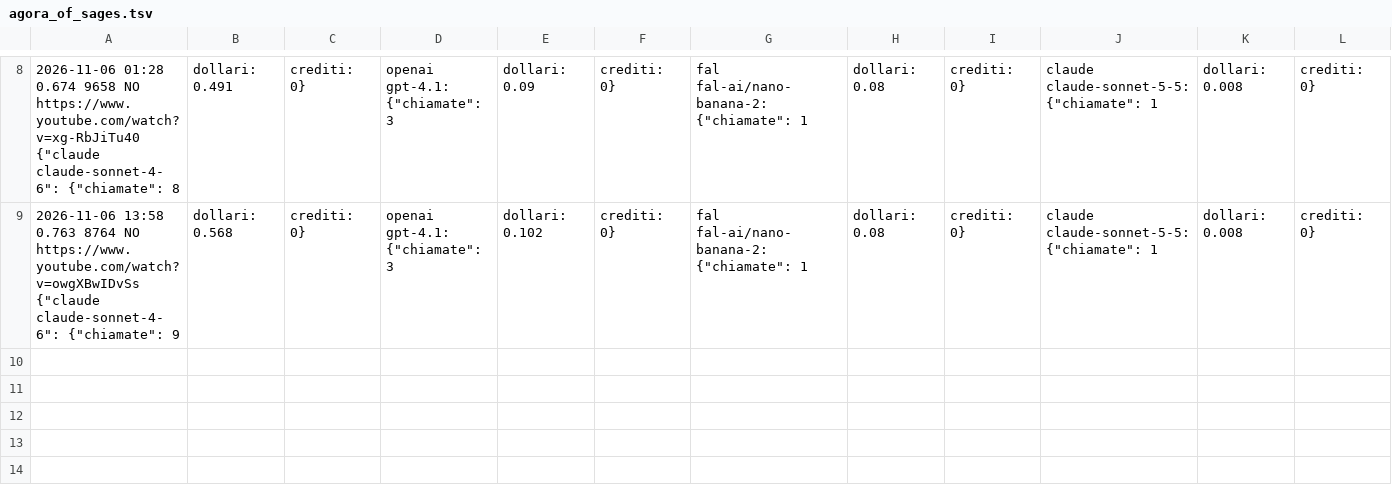
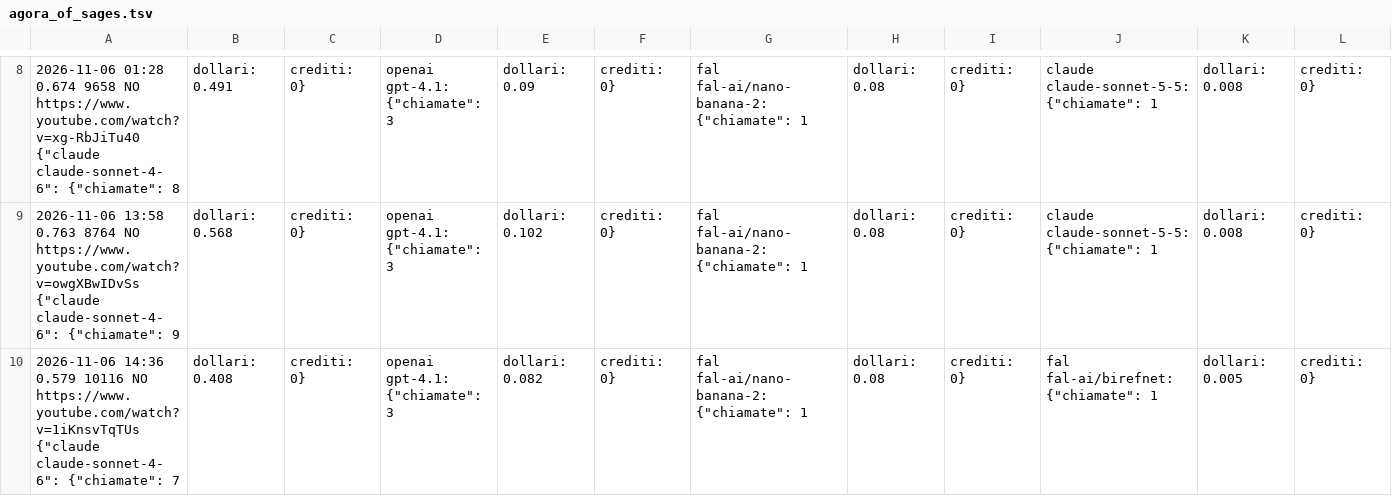
Before and after one commit to gggweb23-gif/ambience, a TSV file: coach/costi/agora_of_sages.tsv, drawn as a sheet; only a part is shown, gaps mark what is left out; rows hold the shown columns only; the diff names each change by its address in the sheet, - before the commit and + after, or states it on an @@ line.

Commit message:
Costo video

```diff
--- a/coach/costi/agora_of_sages.tsv
+++ b/coach/costi/agora_of_sages.tsv
+row 10: 2026-11-06 14:36 0.579 10116 NO https://www.youtube.com/watch?v=1iKnsvTqTUs {"claude claude-sonnet-4-6": {"chiamate": 7 | dollari: 0.408 | crediti: 0} | openai gpt-4.1: {"chiamate": 3 | dollari: 0.082 | crediti: 0} | fal fal-ai/nano-banana-2: {"chiamate": 1 | dollari: 0.08 | crediti: 0} | fal fal-ai/birefnet: {"chiamate": 1 | dollari: 0.005 | crediti: 0}
```
